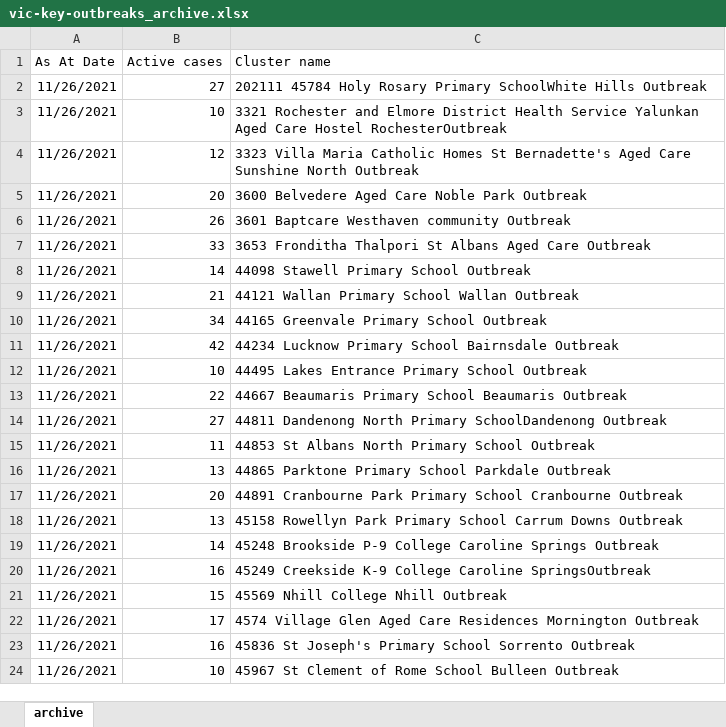
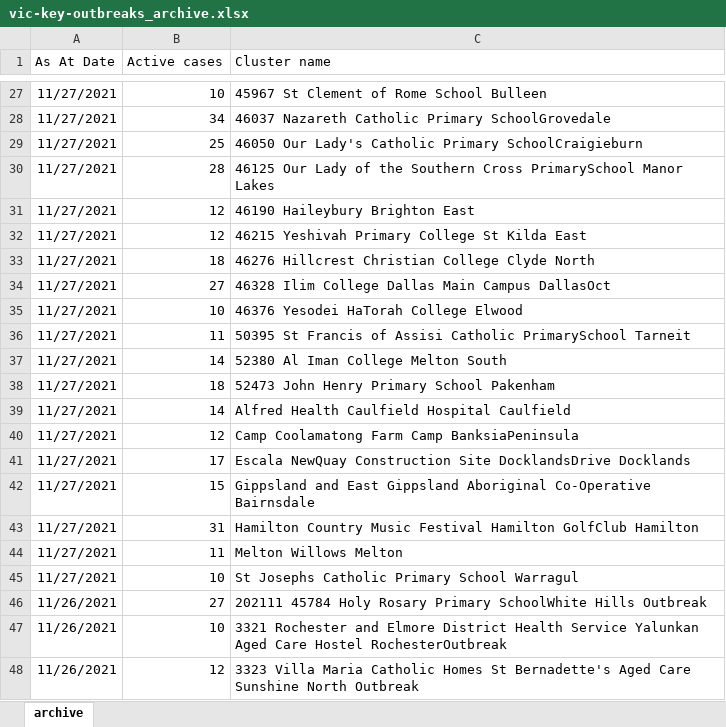
Before and after one commit to Mike-Honey/covid-19-outbreak-paths, an Excel workbook: vic-key-outbreaks_archive.xlsx, sheet archive, drawn as a sheet; only a part is shown, gaps mark what is left out; the shorter side is filled out with more unchanged rows; values as stored, in another font and other column widths than the file's, no borders; table styles not drawn; the diff covers the shown part only; the diff names each change by its address in the sheet, - before the commit and + after, or states it on an @@ line.

```diff
--- a/vic-key-outbreaks_archive.xlsx (sheet archive)
+++ b/vic-key-outbreaks_archive.xlsx (sheet archive)
+row 27: 11/27/2021 | 10 | 45967 St Clement of Rome School Bulleen
+row 28: 11/27/2021 | 34 | 46037 Nazareth Catholic Primary SchoolGrovedale
+row 29: 11/27/2021 | 25 | 46050 Our Lady's Catholic Primary SchoolCraigieburn
+row 30: 11/27/2021 | 28 | 46125 Our Lady of the Southern Cross PrimarySchool Manor Lakes
+row 31: 11/27/2021 | 12 | 46190 Haileybury Brighton East
+row 32: 11/27/2021 | 12 | 46215 Yeshivah Primary College St Kilda East
+row 33: 11/27/2021 | 18 | 46276 Hillcrest Christian College Clyde North
+row 34: 11/27/2021 | 27 | 46328 Ilim College Dallas Main Campus DallasOct
+row 35: 11/27/2021 | 10 | 46376 Yesodei HaTorah College Elwood
+row 36: 11/27/2021 | 11 | 50395 St Francis of Assisi Catholic PrimarySchool Tarneit
+row 37: 11/27/2021 | 14 | 52380 Al Iman College Melton South
+row 38: 11/27/2021 | 18 | 52473 John Henry Primary School Pakenham
+row 39: 11/27/2021 | 14 | Alfred Health Caulfield Hospital Caulfield
+row 40: 11/27/2021 | 12 | Camp Coolamatong Farm Camp BanksiaPeninsula
+row 41: 11/27/2021 | 17 | Escala NewQuay Construction Site DocklandsDrive Docklands
+row 42: 11/27/2021 | 15 | Gippsland and East Gippsland Aboriginal Co-Operative Bairnsdale
+row 43: 11/27/2021 | 31 | Hamilton Country Music Festival Hamilton GolfClub Hamilton
+row 44: 11/27/2021 | 11 | Melton Willows Melton
+row 45: 11/27/2021 | 10 | St Josephs Catholic Primary School Warragul
```
Also changed, not shown: 25 added rows elsewhere in this sheet, vic-key-outbreaks_0.xlsx.
